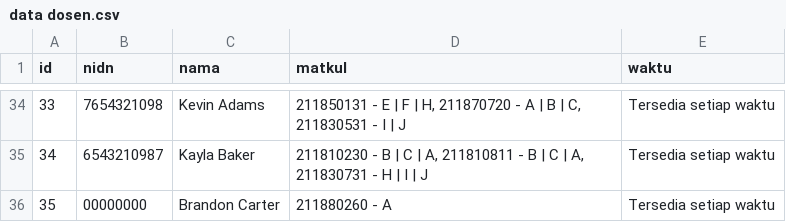
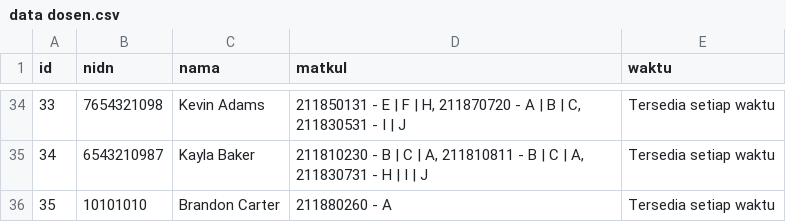
Before and after one commit to rizumiya/optimasi_jadwal, a CSV file: data dosen.csv, drawn as a sheet; only a part is shown, gaps mark what is left out.

Commit message:
small changes

```diff
--- a/data dosen.csv
+++ b/data dosen.csv
@@ -35,2 +35,2 @@ id,nidn,nama,matkul,waktu
 34,6543210987,"Kayla Baker","211810230 - B | C | A, 211810811 - B | C | A, 211830731 - H | I | J",Tersedia setiap waktu
-35,00000000,Brandon Carter,"211880260 - A",Tersedia setiap waktu
+35,10101010,Brandon Carter,"211880260 - A",Tersedia setiap waktu
```
